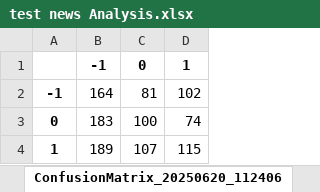
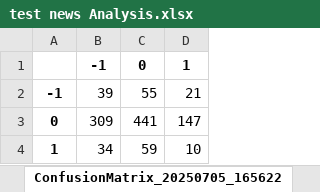
Before and after one commit to CZ-ZL/LLM-News-Label, an Excel workbook: Signal Analysis/test news Analysis.xlsx, sheet ConfusionMatrix_20250705_165622, drawn as a sheet; values as stored, in another font and other column widths than the file's, no borders; the diff names each change by its address in the sheet, - before the commit and + after, or states it on an @@ line.

```diff
--- a/Signal Analysis/test news Analysis.xlsx (sheet ConfusionMatrix_20250705_165622)
+++ b/Signal Analysis/test news Analysis.xlsx (sheet ConfusionMatrix_20250705_165622)
-sheet tab: ConfusionMatrix_20250620_112406
+sheet tab: ConfusionMatrix_20250705_165622
-B2: 164
+B2: 39
-C2: 81
+C2: 55
-D2: 102
+D2: 21
-B3: 183
+B3: 309
-C3: 100
+C3: 441
-D3: 74
+D3: 147
-B4: 189
+B4: 34
-C4: 107
+C4: 59
-D4: 115
+D4: 10
```
Also changed, not shown: sheet Sheet1, sheet ConfusionMatrix_20250705_165704_2, sheet ConfusionMatrix_20250705_165704_1, sheet ConfusionMatrix_20250705_164647, other sheet tabs, 1 other file.
